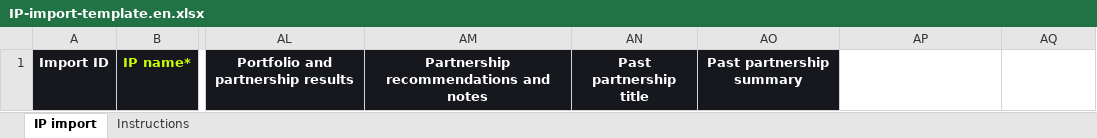
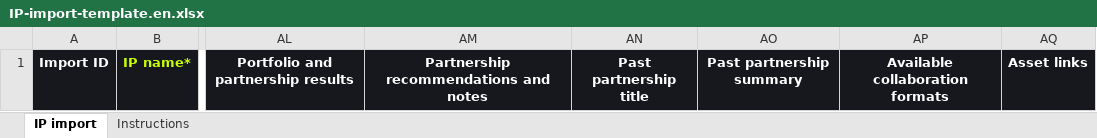
Before and after one commit to DjOsa209/kol_star, an Excel workbook: vue-pure-admin/public/IP-import-template.en.xlsx, sheet IP import, drawn as a sheet; only a part is shown, gaps mark what is left out; values as stored, in another font and other column widths than the file's, no borders; the diff names each change by its address in the sheet, - before the commit and + after, or states it on an @@ line.

Commit message:
feat(ip): implement October 21 feedback and asset links

```diff
--- a/vue-pure-admin/public/IP-import-template.en.xlsx (sheet IP import)
+++ b/vue-pure-admin/public/IP-import-template.en.xlsx (sheet IP import)
-AP1: (empty)
+AP1: Available collaboration formats
-AP1:AQ1 fill: none
+AP1:AQ1 fill: #16181D
-AQ1: (empty)
+AQ1: Asset links
```
Also changed, not shown: sheet Instructions, vue-pure-admin/public/IP导入模板.xlsx, 14 other files.
